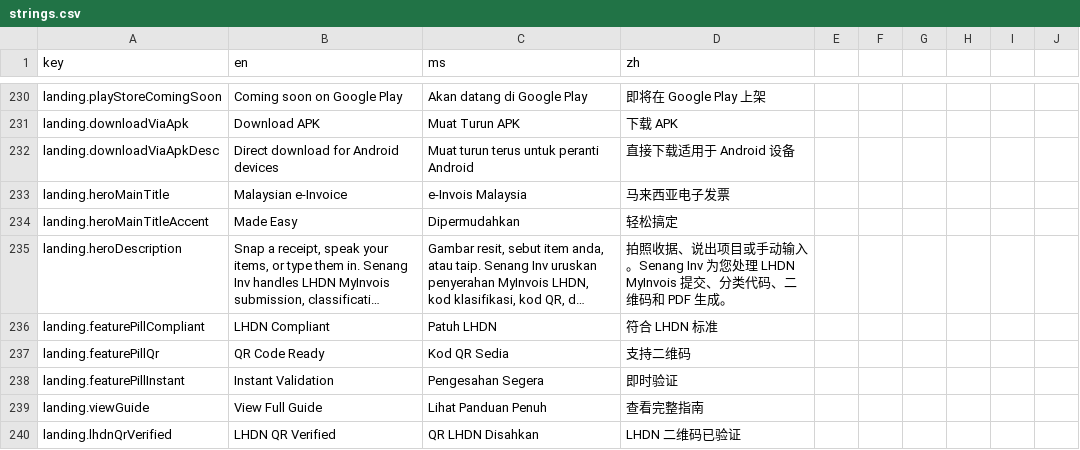
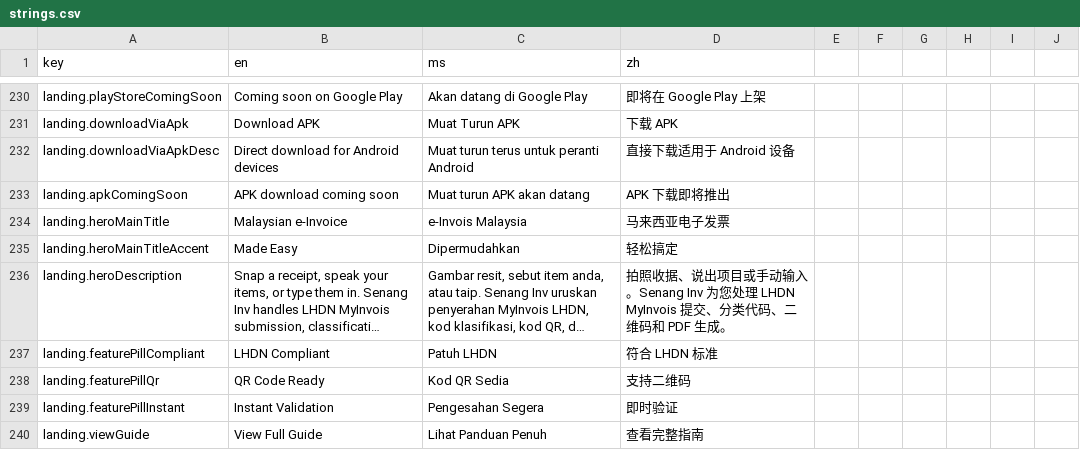
Before and after one commit to kz-95/Senang-Invoice, a CSV file: src/data/i18n/strings.csv, drawn as a sheet; only a part is shown, gaps mark what is left out; the shorter side is filled out with more unchanged rows; long unchanged cells end in …; the diff names each change by its address in the sheet, - before the commit and + after, or states it on an @@ line.

Commit message:
fix(i18n): add missing landing.apkComingSoon key

```diff
--- a/src/data/i18n/strings.csv
+++ b/src/data/i18n/strings.csv
+row 233: landing.apkComingSoon | APK download coming soon | Muat turun APK akan datang | APK 下载即将推出
```
Also changed, not shown: 1 other file.
